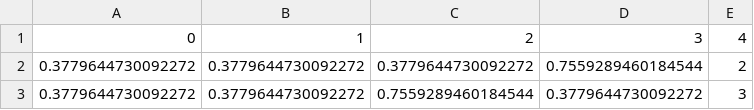
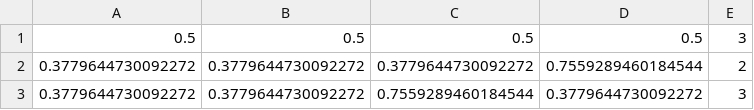
Before and after one commit to vivekdhir77/c-means, a CSV file: Quantum_Dataset/lenses_quant.csv (was dataset/lenses_new.csv), drawn as a sheet; only a part is shown; removed rows and columns are numbered as before the commit, all else as after; the diff names each change by its address in the sheet, - before the commit and + after, or states it on an @@ line.

```diff
--- a/dataset/lenses_new.csv
+++ b/Quantum_Dataset/lenses_quant.csv
-row 1: 0 | 1 | 2 | 3 | 4
+row 1: 0.5 | 0.5 | 0.5 | 0.5 | 3
```
Also changed, not shown: dataset/lenses.csv, 12 other files.
